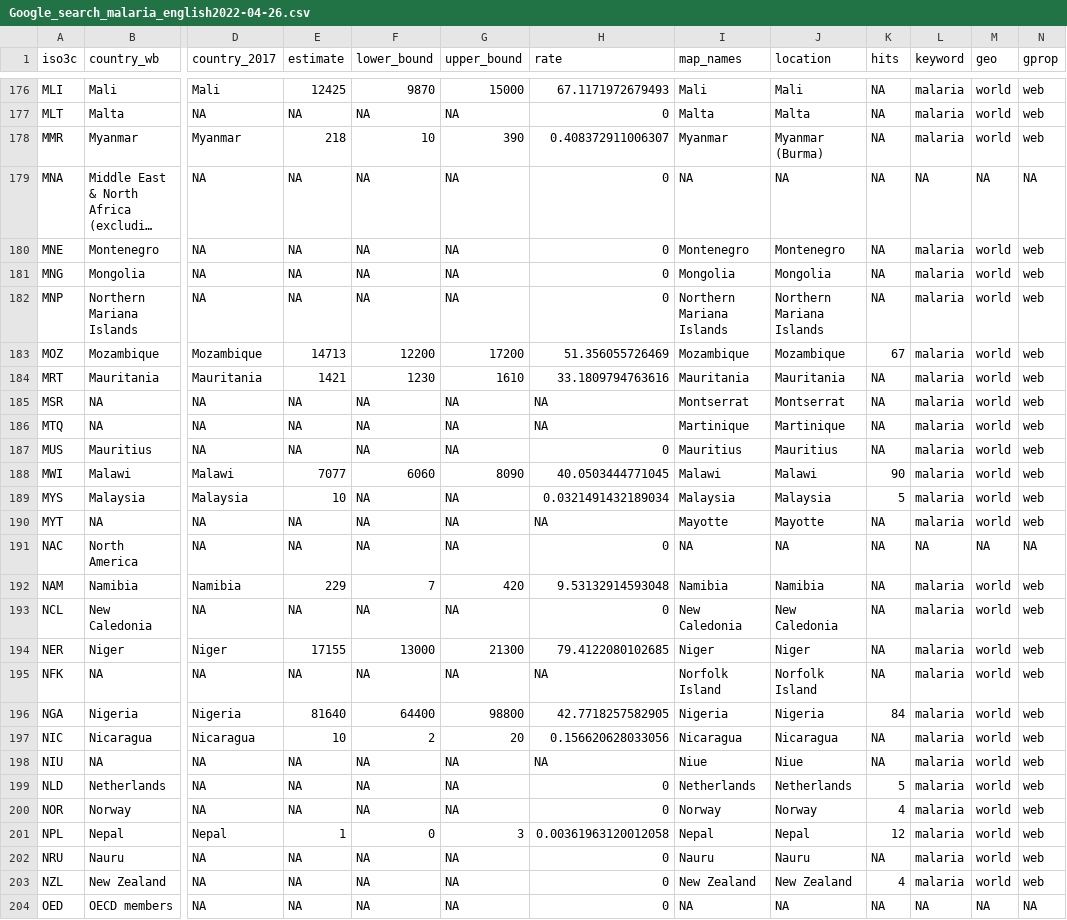
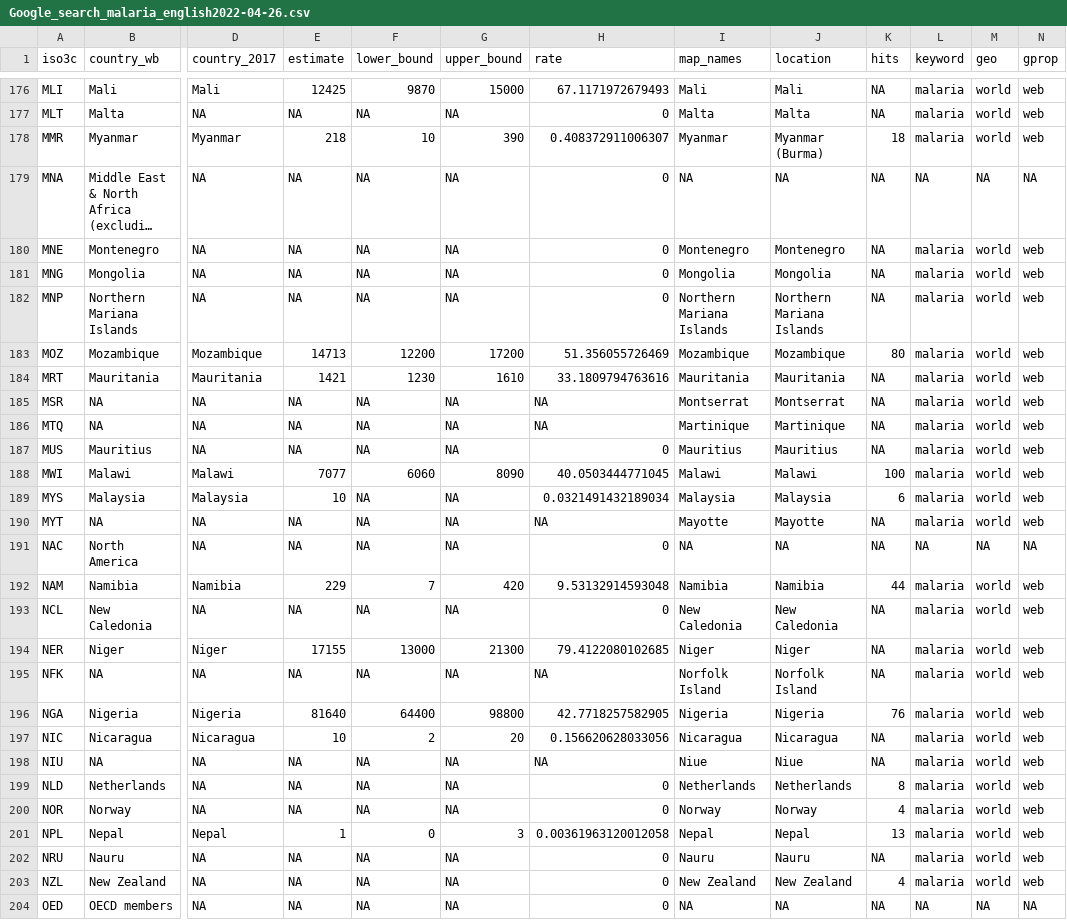
Before and after one commit to CJFariss/Human-Rights-Search, a CSV file: Data_output/Google_search_malaria_english2022-04-26.csv, drawn as a sheet; only a part is shown, gaps mark what is left out; long unchanged cells end in …; the diff covers the shown part only; the diff names each change by its address in the sheet, - before the commit and + after, or states it on an @@ line.

```diff
--- a/Data_output/Google_search_malaria_english2022-04-26.csv
+++ b/Data_output/Google_search_malaria_english2022-04-26.csv
-K178 (hits): NA
+K178 (hits): 18
-K183 (hits): 67
+K183 (hits): 80
-K188 (hits): 90
+K188 (hits): 100
-K189 (hits): 5
+K189 (hits): 6
-K192 (hits): NA
+K192 (hits): 44
-K196 (hits): 84
+K196 (hits): 76
-K199 (hits): 5
+K199 (hits): 8
-K201 (hits): 12
+K201 (hits): 13
```
Also changed, not shown: 32 moved rows and 41 edited cells elsewhere in this file, Data_output/Google_search_malaria_french2022-04-26.csv, Data_output/Google_search_malaria_portugese2022-04-26.csv, 11 other files.
